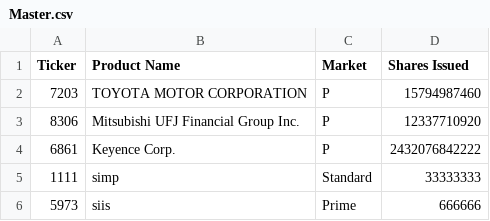
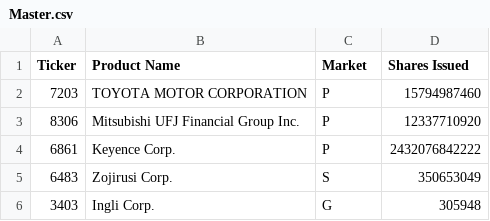
Before and after one commit to machio13/-java-learning-v2, a CSV file: src/SummerText/Master.csv, drawn as a sheet; removed rows and columns are numbered as before the commit, all else as after; the diff names each change by its address in the sheet, - before the commit and + after, or states it on an @@ line.

Commit message:
summerT

```diff
--- a/src/SummerText/Master.csv
+++ b/src/SummerText/Master.csv
-row 5: 1111 | simp | Standard | 33333333
-row 6: 5973 | siis | Prime | 666666
+row 5: 6483 | Zojirusi Corp. | S | 350653049
+row 6: 3403 | Ingli Corp. | G | 305948
```
Also changed, not shown: 4 other files.
